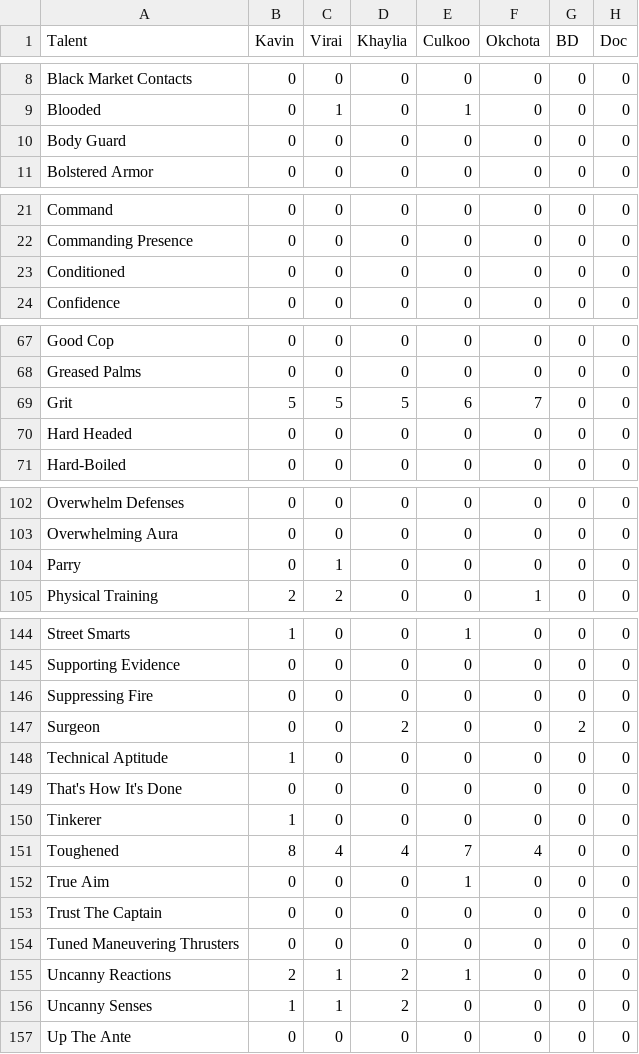
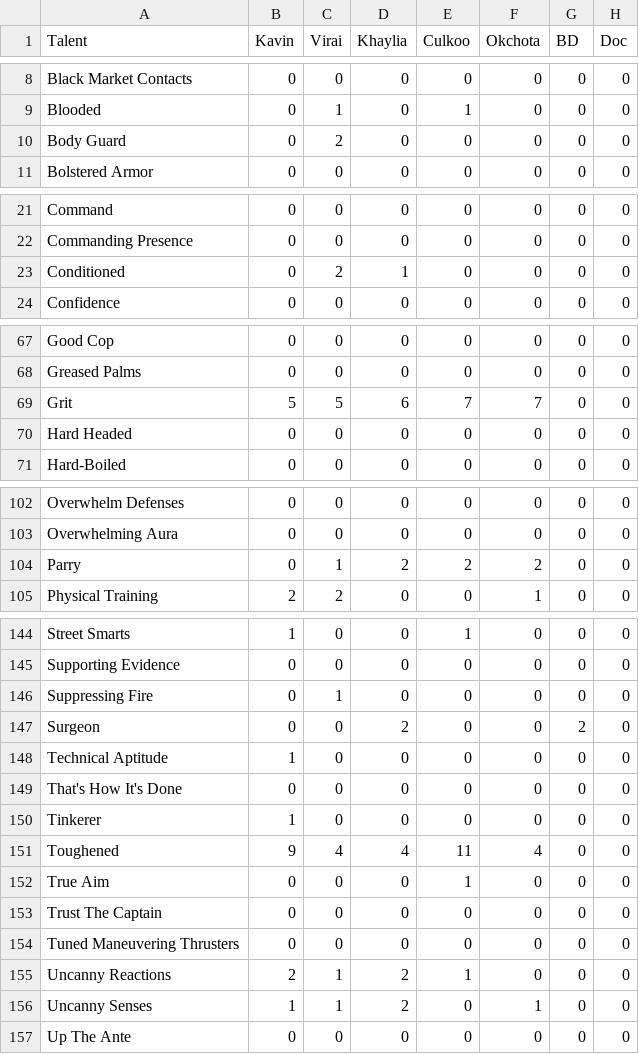
Before and after one commit to Talia-James/discord-bot-live, a CSV file: ranked_talents.csv, drawn as a sheet; only a part is shown, gaps mark what is left out; the diff covers the shown part only.

```diff
--- a/ranked_talents.csv
+++ b/ranked_talents.csv
@@ -9,3 +9,3 @@ Black Market Contacts,0,0,0,0,0,0,0
 Blooded,0,1,0,1,0,0,0
-Body Guard,0,0,0,0,0,0,0
+Body Guard,0,2,0,0,0,0,0
 Bolstered Armor,0,0,0,0,0,0,0
@@ -22,3 +22,3 @@ Command,0,0,0,0,0,0,0
 Commanding Presence,0,0,0,0,0,0,0
-Conditioned,0,0,0,0,0,0,0
+Conditioned,0,2,1,0,0,0,0
 Confidence,0,0,0,0,0,0,0
@@ -68,3 +68,3 @@ Good Cop,0,0,0,0,0,0,0
 Greased Palms,0,0,0,0,0,0,0
-Grit,5,5,5,6,7,0,0
+Grit,5,5,6,7,7,0,0
 Hard Headed,0,0,0,0,0,0,0
@@ -103,3 +103,3 @@ Overwhelm Defenses,0,0,0,0,0,0,0
 Overwhelming Aura,0,0,0,0,0,0,0
-Parry,0,1,0,0,0,0,0
+Parry,0,1,2,2,2,0,0
 Physical Training,2,2,0,0,1,0,0
@@ -145,3 +145,3 @@ Street Smarts,1,0,0,1,0,0,0
 Supporting Evidence,0,0,0,0,0,0,0
-Suppressing Fire,0,0,0,0,0,0,0
+Suppressing Fire,0,1,0,0,0,0,0
 Surgeon,0,0,2,0,0,2,0
@@ -150,3 +150,3 @@ That's How It's Done,0,0,0,0,0,0,0
 Tinkerer,1,0,0,0,0,0,0
-Toughened,8,4,4,7,4,0,0
+Toughened,9,4,4,11,4,0,0
 True Aim,0,0,0,1,0,0,0
@@ -155,3 +155,3 @@ Tuned Maneuvering Thrusters,0,0,0,0,0,0,0
 Uncanny Reactions,2,1,2,1,0,0,0
-Uncanny Senses,1,1,2,0,0,0,0
+Uncanny Senses,1,1,2,0,1,0,0
 Up The Ante,0,0,0,0,0,0,0
```
Also changed, not shown: 6 edited cells elsewhere in this file, force_ranks.csv, unranked_talents.csv, 3 other files.
